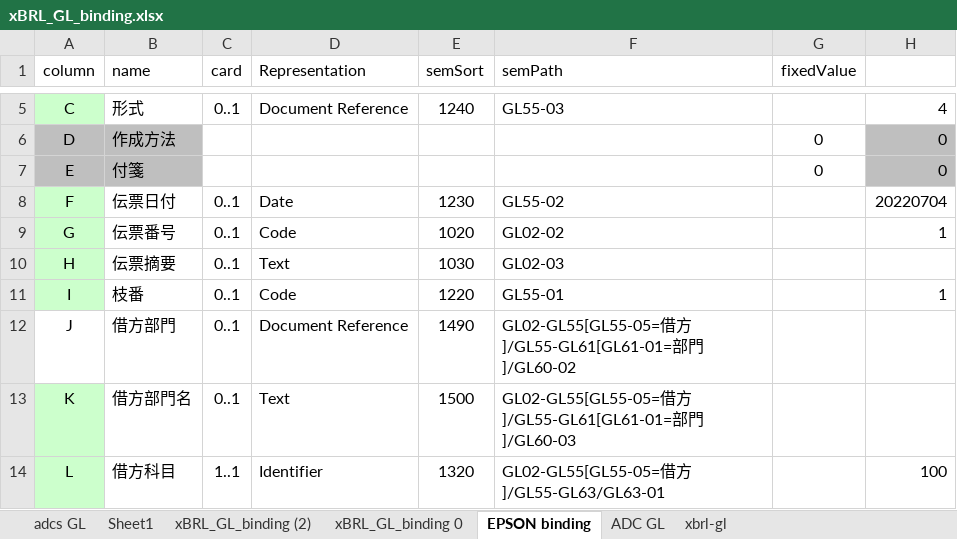
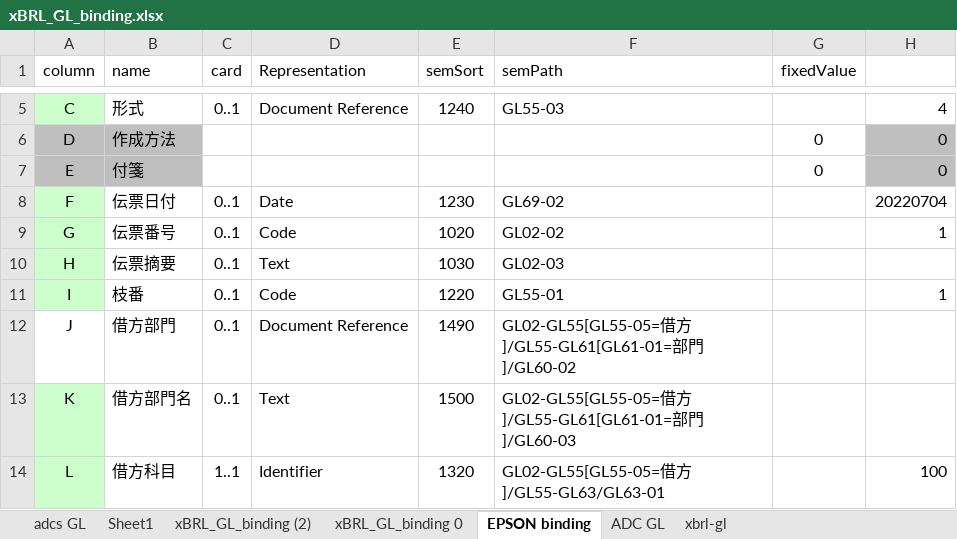
Before and after one commit to pontsoleil/Japan_core, an Excel workbook: data/base/xBRL_GL_binding.xlsx, sheet EPSON binding, drawn as a sheet; only a part is shown, gaps mark what is left out; values as stored, in another font and other column widths than the file's, no borders; conditional formats not drawn; the diff names each change by its address in the sheet, - before the commit and + after, or states it on an @@ line.

```diff
--- a/data/base/xBRL_GL_binding.xlsx (sheet EPSON binding)
+++ b/data/base/xBRL_GL_binding.xlsx (sheet EPSON binding)
-F8 (semPath): GL55-02
+F8 (semPath): GL69-02
```
Also changed, not shown: 8 other files.
